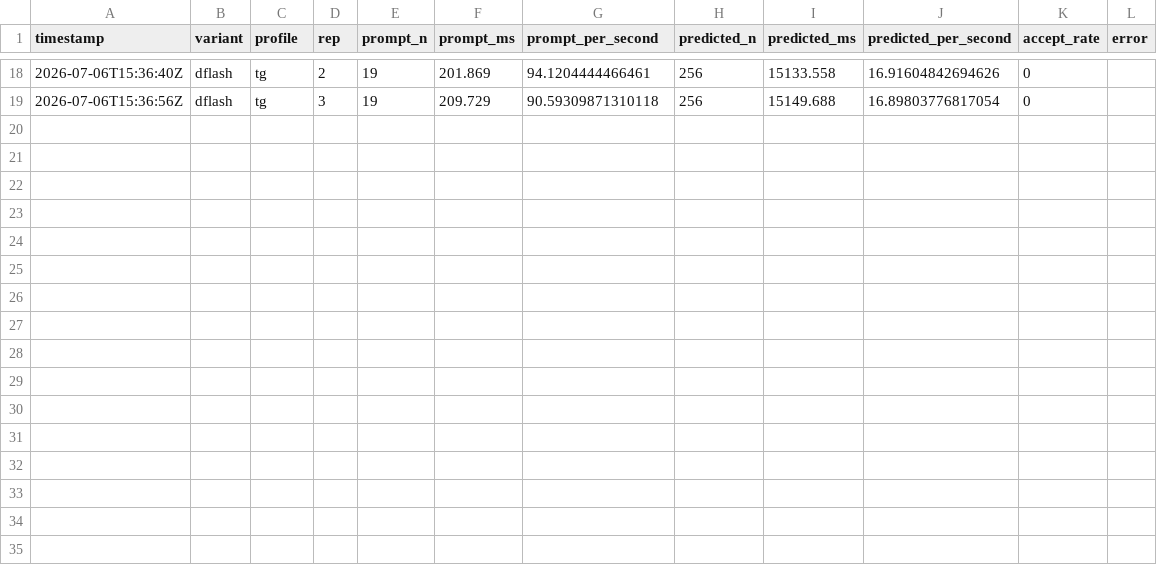
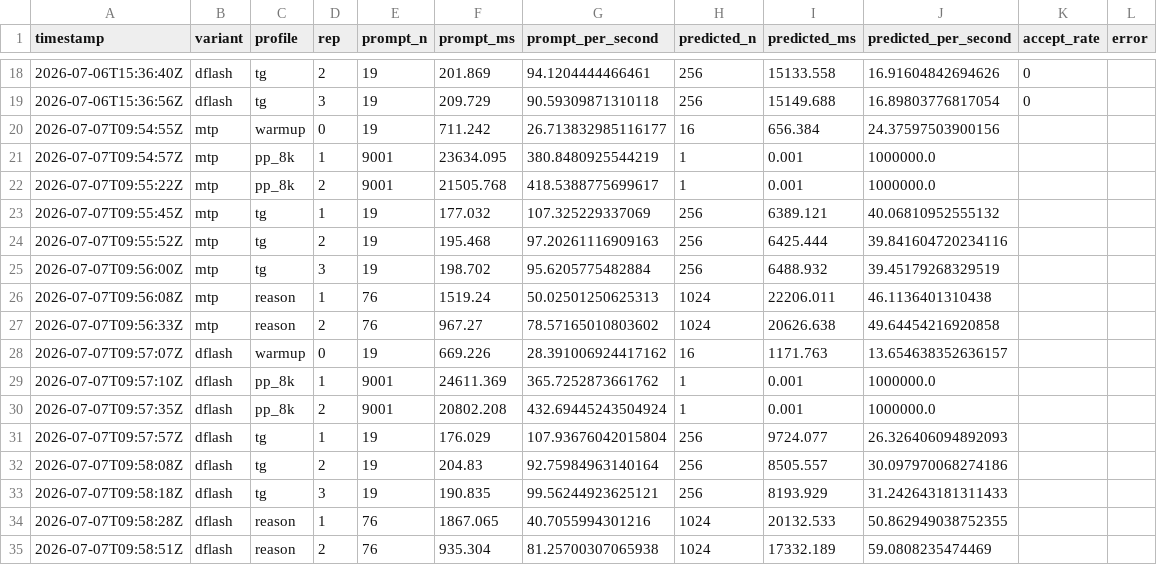
Before and after one commit to Quartermaster-Labs/Quartermaster, a CSV file: scripts/bench-mtp-vs-dflash-results.csv, drawn as a sheet; only a part is shown, gaps mark what is left out; the diff names each change by its address in the sheet, - before the commit and + after, or states it on an @@ line.

Commit message:
fixed prompt prefill slowness

```diff
--- a/scripts/bench-mtp-vs-dflash-results.csv
+++ b/scripts/bench-mtp-vs-dflash-results.csv
+row 20: 2026-07-07T09:54:55Z | mtp | warmup | 0 | 19 | 711.242 | 26.713832985116177 | 16 | 656.384 | 24.37597503900156
+row 21: 2026-07-07T09:54:57Z | mtp | pp_8k | 1 | 9001 | 23634.095 | 380.8480925544219 | 1 | 0.001 | 1000000.0
+row 22: 2026-07-07T09:55:22Z | mtp | pp_8k | 2 | 9001 | 21505.768 | 418.5388775699617 | 1 | 0.001 | 1000000.0
+row 23: 2026-07-07T09:55:45Z | mtp | tg | 1 | 19 | 177.032 | 107.325229337069 | 256 | 6389.121 | 40.06810952555132
+row 24: 2026-07-07T09:55:52Z | mtp | tg | 2 | 19 | 195.468 | 97.20261116909163 | 256 | 6425.444 | 39.841604720234116
+row 25: 2026-07-07T09:56:00Z | mtp | tg | 3 | 19 | 198.702 | 95.6205775482884 | 256 | 6488.932 | 39.45179268329519
+row 26: 2026-07-07T09:56:08Z | mtp | reason | 1 | 76 | 1519.24 | 50.02501250625313 | 1024 | 22206.011 | 46.1136401310438
+row 27: 2026-07-07T09:56:33Z | mtp | reason | 2 | 76 | 967.27 | 78.57165010803602 | 1024 | 20626.638 | 49.64454216920858
+row 28: 2026-07-07T09:57:07Z | dflash | warmup | 0 | 19 | 669.226 | 28.391006924417162 | 16 | 1171.763 | 13.654638352636157
+row 29: 2026-07-07T09:57:10Z | dflash | pp_8k | 1 | 9001 | 24611.369 | 365.7252873661762 | 1 | 0.001 | 1000000.0
+row 30: 2026-07-07T09:57:35Z | dflash | pp_8k | 2 | 9001 | 20802.208 | 432.69445243504924 | 1 | 0.001 | 1000000.0
+row 31: 2026-07-07T09:57:57Z | dflash | tg | 1 | 19 | 176.029 | 107.93676042015804 | 256 | 9724.077 | 26.326406094892093
+row 32: 2026-07-07T09:58:08Z | dflash | tg | 2 | 19 | 204.83 | 92.75984963140164 | 256 | 8505.557 | 30.097970068274186
+row 33: 2026-07-07T09:58:18Z | dflash | tg | 3 | 19 | 190.835 | 99.56244923625121 | 256 | 8193.929 | 31.242643181311433
+row 34: 2026-07-07T09:58:28Z | dflash | reason | 1 | 76 | 1867.065 | 40.7055994301216 | 1024 | 20132.533 | 50.862949038752355
+row 35: 2026-07-07T09:58:51Z | dflash | reason | 2 | 76 | 935.304 | 81.25700307065938 | 1024 | 17332.189 | 59.0808235474469
```
Also changed, not shown: 44 other files.
